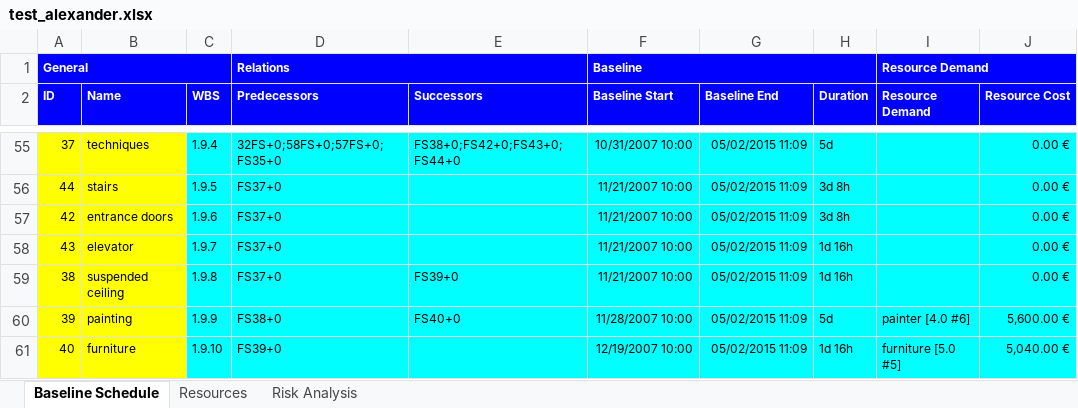
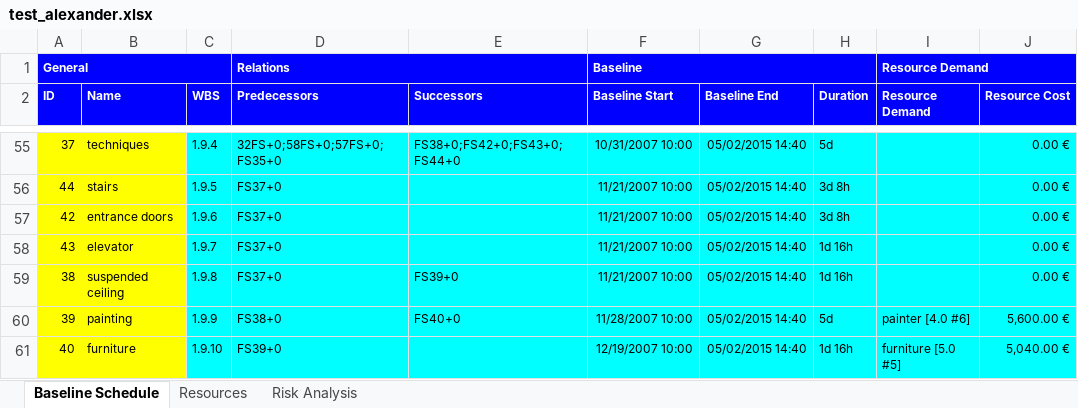
Before and after one commit to ghbonne/PMConverter, an Excel workbook: PMConverter/src/test_alexander.xlsx, sheet Baseline Schedule, drawn as a sheet; only a part is shown, gaps mark what is left out; values as stored, in another font and other column widths than the file's, no borders; the diff covers the shown part only; the diff names each change by its address in the sheet, - before the commit and + after, or states it on an @@ line.

```diff
--- a/PMConverter/src/test_alexander.xlsx (sheet Baseline Schedule)
+++ b/PMConverter/src/test_alexander.xlsx (sheet Baseline Schedule)
-G55:G61 (Baseline End): 05/02/2015 11:09
+G55:G61 (Baseline End): 05/02/2015 14:40
```
Also changed, not shown: 82 edited cells elsewhere in this sheet, 1 other file.
